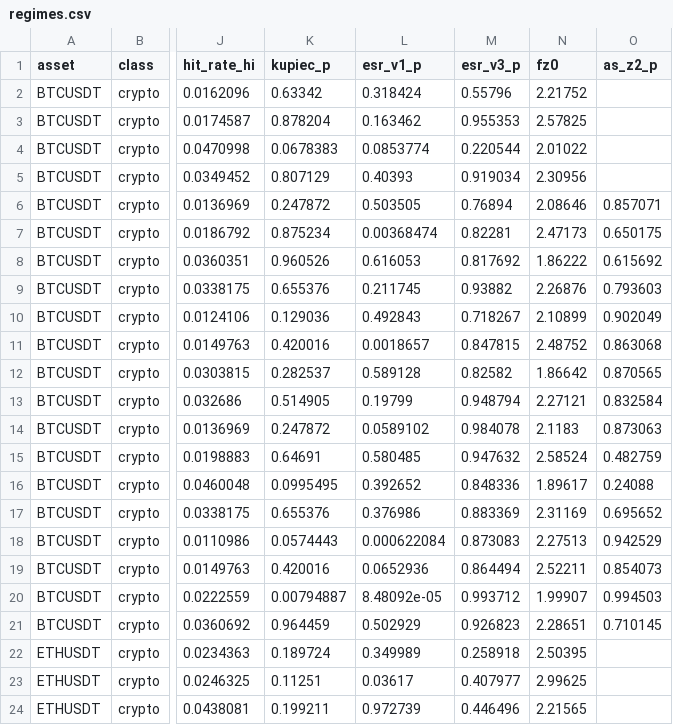
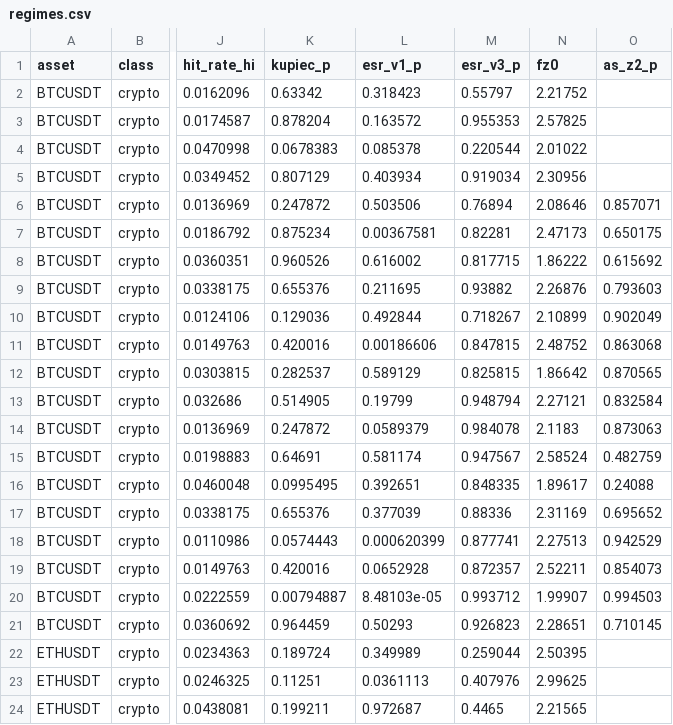
Before and after one commit to h-a-forster/tailcheck, a CSV file: results/study-v1/regimes.csv, drawn as a sheet; only a part is shown, gaps mark what is left out; the diff covers the shown part only; the diff names each change by its address in the sheet, - before the commit and + after, or states it on an @@ line.

```diff
--- a/results/study-v1/regimes.csv
+++ b/results/study-v1/regimes.csv
-L2 (esr_v1_p): 0.318424
+L2 (esr_v1_p): 0.318423
-M2 (esr_v3_p): 0.55796
+M2 (esr_v3_p): 0.55797
-L3 (esr_v1_p): 0.163462
+L3 (esr_v1_p): 0.163572
-L4 (esr_v1_p): 0.0853774
+L4 (esr_v1_p): 0.085378
-L5 (esr_v1_p): 0.40393
+L5 (esr_v1_p): 0.403934
-L6 (esr_v1_p): 0.503505
+L6 (esr_v1_p): 0.503506
-L7 (esr_v1_p): 0.00368474
+L7 (esr_v1_p): 0.00367581
-L8 (esr_v1_p): 0.616053
+L8 (esr_v1_p): 0.616002
-M8 (esr_v3_p): 0.817692
+M8 (esr_v3_p): 0.817715
-L9 (esr_v1_p): 0.211745
+L9 (esr_v1_p): 0.211695
-L10 (esr_v1_p): 0.492843
+L10 (esr_v1_p): 0.492844
-L11 (esr_v1_p): 0.0018657
+L11 (esr_v1_p): 0.00186606
-L12 (esr_v1_p): 0.589128
+L12 (esr_v1_p): 0.589129
-M12 (esr_v3_p): 0.82582
+M12 (esr_v3_p): 0.825815
-L14 (esr_v1_p): 0.0589102
+L14 (esr_v1_p): 0.0589379
-L15 (esr_v1_p): 0.580485
+L15 (esr_v1_p): 0.581174
-M15 (esr_v3_p): 0.947632
+M15 (esr_v3_p): 0.947567
-L16 (esr_v1_p): 0.392652
+L16 (esr_v1_p): 0.392651
-M16 (esr_v3_p): 0.848336
+M16 (esr_v3_p): 0.848335
-L17 (esr_v1_p): 0.376986
+L17 (esr_v1_p): 0.377039
-M17 (esr_v3_p): 0.883369
+M17 (esr_v3_p): 0.88336
-L18 (esr_v1_p): 0.000622084
+L18 (esr_v1_p): 0.000620399
-M18 (esr_v3_p): 0.873083
+M18 (esr_v3_p): 0.877741
-L19 (esr_v1_p): 0.0652936
+L19 (esr_v1_p): 0.0652928
-M19 (esr_v3_p): 0.864494
+M19 (esr_v3_p): 0.872357
-L20 (esr_v1_p): 8.48092e-05
+L20 (esr_v1_p): 8.48103e-05
-L21 (esr_v1_p): 0.502929
+L21 (esr_v1_p): 0.50293
-M22 (esr_v3_p): 0.258918
+M22 (esr_v3_p): 0.259044
-L23 (esr_v1_p): 0.03617
+L23 (esr_v1_p): 0.0361113
-M23 (esr_v3_p): 0.407977
+M23 (esr_v3_p): 0.407976
-L24 (esr_v1_p): 0.972739
+L24 (esr_v1_p): 0.972687
-M24 (esr_v3_p): 0.446496
+M24 (esr_v3_p): 0.4465
```
Also changed, not shown: 95 edited cells elsewhere in this file, results/mc-quick/size_power.csv, results/study-v1/backtests.csv, 10 other files.
